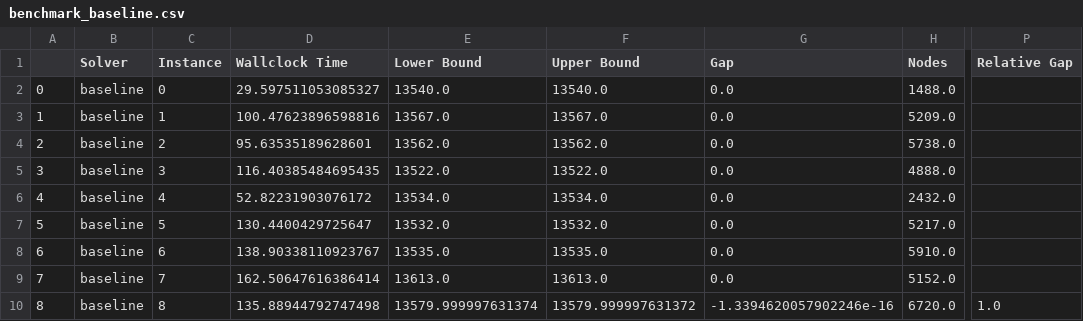
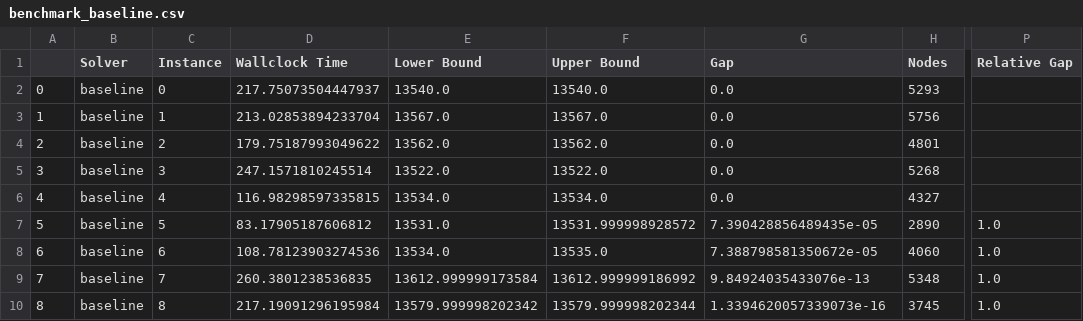
Before and after one commit to ANL-CEEESA/MIPLearn, a CSV file: benchmark/tsp/ChallengeA/benchmark_baseline.csv, drawn as a sheet; only a part is shown, gaps mark what is left out; the diff covers the shown part only; the diff names each change by its address in the sheet, - before the commit and + after, or states it on an @@ line.

```diff
--- a/benchmark/tsp/ChallengeA/benchmark_baseline.csv
+++ b/benchmark/tsp/ChallengeA/benchmark_baseline.csv
-D2 (Wallclock Time): 29.597511053085327
+D2 (Wallclock Time): 217.75073504447937
-H2 (Nodes): 1488.0
+H2 (Nodes): 5293
-D3 (Wallclock Time): 100.47623896598816
+D3 (Wallclock Time): 213.02853894233704
-H3 (Nodes): 5209.0
+H3 (Nodes): 5756
-D4 (Wallclock Time): 95.63535189628601
+D4 (Wallclock Time): 179.75187993049622
-H4 (Nodes): 5738.0
+H4 (Nodes): 4801
-D5 (Wallclock Time): 116.40385484695435
+D5 (Wallclock Time): 247.1571810245514
-H5 (Nodes): 4888.0
+H5 (Nodes): 5268
-D6 (Wallclock Time): 52.82231903076172
+D6 (Wallclock Time): 116.98298597335815
-H6 (Nodes): 2432.0
+H6 (Nodes): 4327
-D7 (Wallclock Time): 130.4400429725647
+D7 (Wallclock Time): 83.17905187606812
-E7 (Lower Bound): 13532.0
+E7 (Lower Bound): 13531.0
-F7 (Upper Bound): 13532.0
+F7 (Upper Bound): 13531.999998928572
-G7 (Gap): 0.0
+G7 (Gap): 7.390428856489435e-05
-H7 (Nodes): 5217.0
+H7 (Nodes): 2890
-P7:P9 (Relative Gap): (empty)
+P7:P9 (Relative Gap): 1.0
-D8 (Wallclock Time): 138.90338110923767
+D8 (Wallclock Time): 108.78123903274536
-E8 (Lower Bound): 13535.0
+E8 (Lower Bound): 13534.0
-G8 (Gap): 0.0
+G8 (Gap): 7.388798581350672e-05
-H8 (Nodes): 5910.0
+H8 (Nodes): 4060
-D9 (Wallclock Time): 162.50647616386414
+D9 (Wallclock Time): 260.3801238536835
-E9 (Lower Bound): 13613.0
+E9 (Lower Bound): 13612.999999173584
-F9 (Upper Bound): 13613.0
+F9 (Upper Bound): 13612.999999186992
-G9 (Gap): 0.0
+G9 (Gap): 9.84924035433076e-13
-H9 (Nodes): 5152.0
+H9 (Nodes): 5348
-D10 (Wallclock Time): 135.88944792747498
+D10 (Wallclock Time): 217.19091296195984
-E10 (Lower Bound): 13579.999997631374
+E10 (Lower Bound): 13579.999998202342
-F10 (Upper Bound): 13579.999997631372
+F10 (Upper Bound): 13579.999998202344
-G10 (Gap): -1.3394620057902246e-16
+G10 (Gap): 1.3394620057339073e-16
-H10 (Nodes): 6720.0
+H10 (Nodes): 3745
```
Also changed, not shown: 142 edited cells elsewhere in this file, benchmark/knapsack/ChallengeA/benchmark_baseline.csv, benchmark/knapsack/ChallengeA/benchmark_ml.csv, 17 other files.
